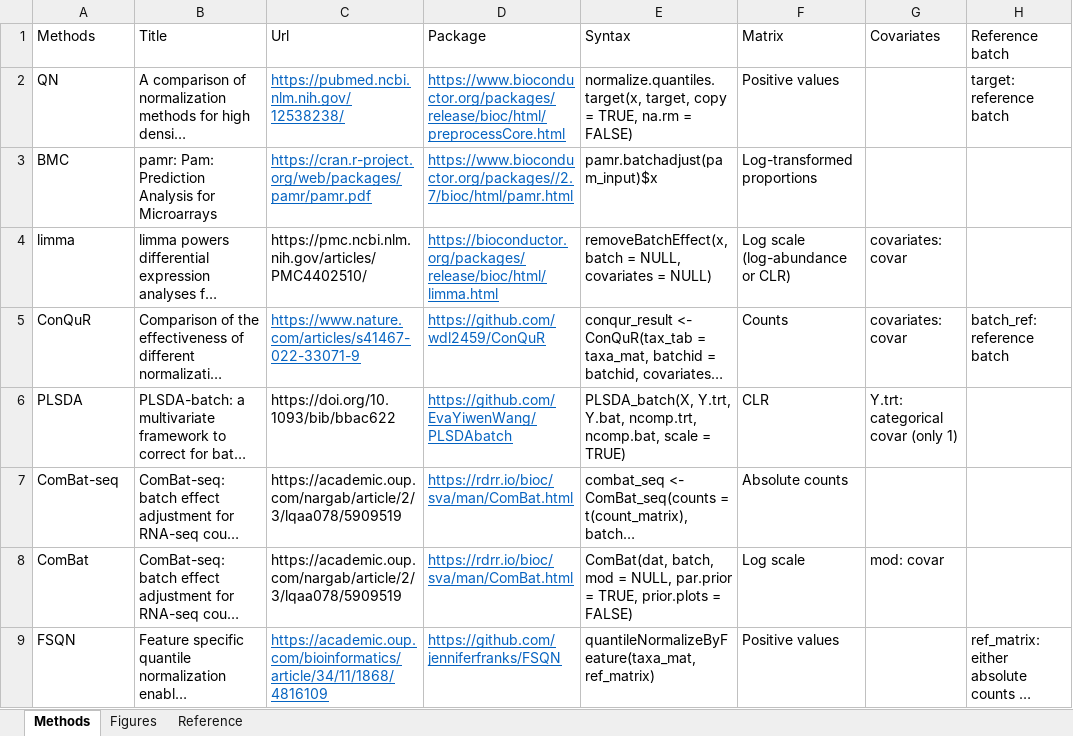
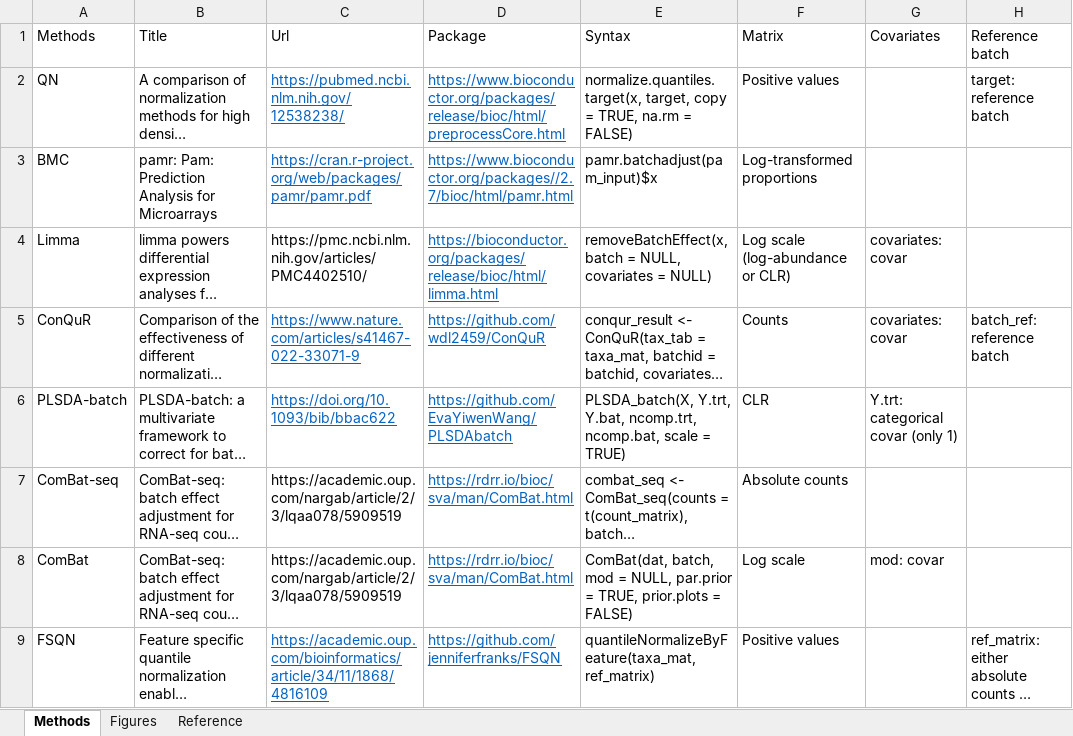
Before and after one commit to gilmore307/Batch-Effect, an Excel workbook: batch_effect_methods.xlsx, sheet Methods, drawn as a sheet; only a part is shown; long unchanged cells end in …; values as stored, in another font and other column widths than the file's, no borders; the diff names each change by its address in the sheet, - before the commit and + after, or states it on an @@ line.

```diff
--- a/batch_effect_methods.xlsx (sheet Methods)
+++ b/batch_effect_methods.xlsx (sheet Methods)
-A4 (Methods): limma
+A4 (Methods): Limma
-A6 (Methods): PLSDA
+A6 (Methods): PLSDA-batch
@@ C6 underline: off → on, text colour: black → #0563C1 @@
```
Also changed, not shown: 32 other files.
